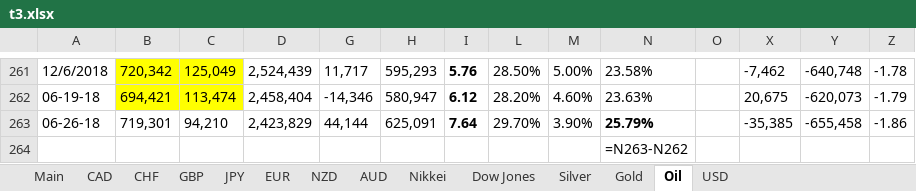
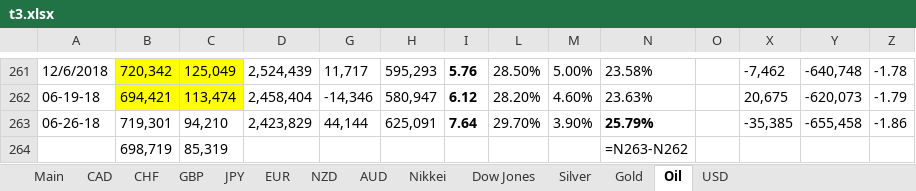
Before and after one commit to billiebongo/stocks-scraper, an Excel workbook: t3.xlsx, sheet Oil, drawn as a sheet; only a part is shown, gaps mark what is left out; values as stored, in another font and other column widths than the file's, no borders; formulas without a stored value are shown as written; removed rows and columns are numbered as before the commit, all else as after; rows hold the shown columns only; the diff names each change by its address in the sheet, - before the commit and + after, or states it on an @@ line.

```diff
--- a/t3.xlsx (sheet Oil)
+++ b/t3.xlsx (sheet Oil)
-row 264:  |  |  |  |  |  |  |  |  | =N263-N262
+row 264:  | 698,719 | 85,319 |  |  |  |  |  |  | =N263-N262
```
Also changed, not shown: sheet Gold, sheet CAD, sheet GBP, sheet NZD, sheet Silver, sheet JPY, 6 more sheets, hidden cells, 1 other file.
